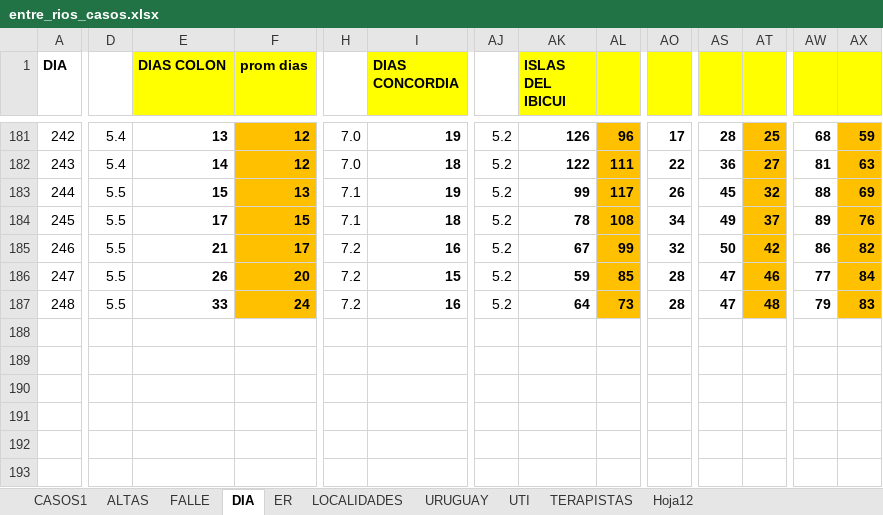
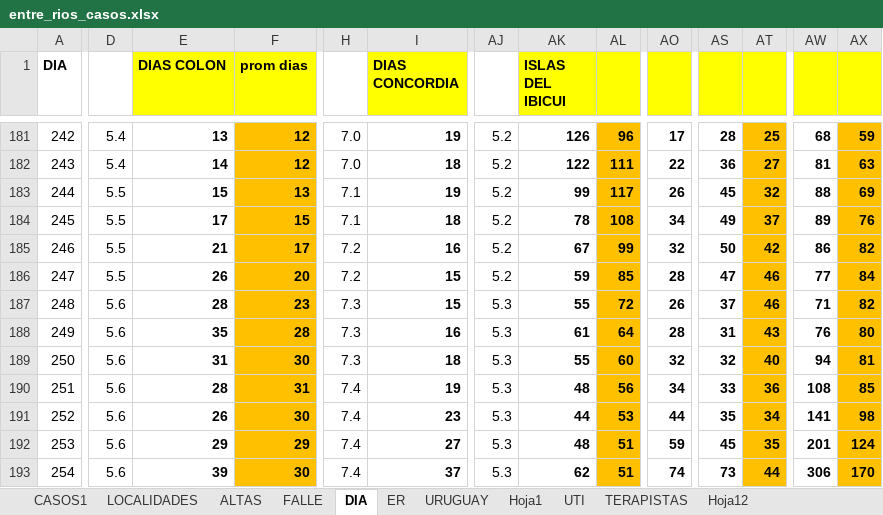
Before and after one commit to GIBD/covid, an Excel workbook: data/entre_rios_casos.xlsx, sheet DIA, drawn as a sheet; only a part is shown, gaps mark what is left out; values as stored, in another font and other column widths than the file's, no borders; rows hold the shown columns only; the diff covers the shown part only; the diff names each change by its address in the sheet, - before the commit and + after, or states it on an @@ line.

```diff
--- a/data/entre_rios_casos.xlsx (sheet DIA)
+++ b/data/entre_rios_casos.xlsx (sheet DIA)
+sheet tab: Hoja1
@@ sheet tab order changed: CASOS1 | LOCALIDADES | ALTAS | FALLE | DIA | ER | URUGUAY | Hoja1 | UTI | TERAPISTAS | Hoja12 @@
-D187: 5.5
+D187: 5.6
-E187 (DIAS COLON): 33
+E187 (DIAS COLON): 28
-F187 (prom dias): 24
+F187 (prom dias): 23
-H187: 7.2
+H187: 7.3
-I187 (DIAS CONCORDIA): 16
+I187 (DIAS CONCORDIA): 15
-AJ187: 5.2
+AJ187: 5.3
-AK187 (ISLAS DEL IBICUI): 64
+AK187 (ISLAS DEL IBICUI): 55
-AL187: 73
+AL187: 72
-AO187: 28
+AO187: 26
-AS187: 47
+AS187: 37
-AT187: 48
+AT187: 46
-AW187: 79
+AW187: 71
-AX187: 83
+AX187: 82
+row 188: 249 | 5.6 | 35 | 28 | 7.3 | 16 | 5.3 | 61 | 64 | 28 | 31 | 43 | 76 | 80
+row 189: 250 | 5.6 | 31 | 30 | 7.3 | 18 | 5.3 | 55 | 60 | 32 | 32 | 40 | 94 | 81
+row 190: 251 | 5.6 | 28 | 31 | 7.4 | 19 | 5.3 | 48 | 56 | 34 | 33 | 36 | 108 | 85
+row 191: 252 | 5.6 | 26 | 30 | 7.4 | 23 | 5.3 | 44 | 53 | 44 | 35 | 34 | 141 | 98
+row 192: 253 | 5.6 | 29 | 29 | 7.4 | 27 | 5.3 | 48 | 51 | 59 | 45 | 35 | 201 | 124
+row 193: 254 | 5.6 | 39 | 30 | 7.4 | 37 | 5.3 | 62 | 51 | 74 | 73 | 44 | 306 | 170
```
Also changed, not shown: 31 edited cells elsewhere in this sheet, sheet CASOS1, sheet FALLE, sheet ER, sheet LOCALIDADES, sheet ALTAS, data/argentina.xlsx.
